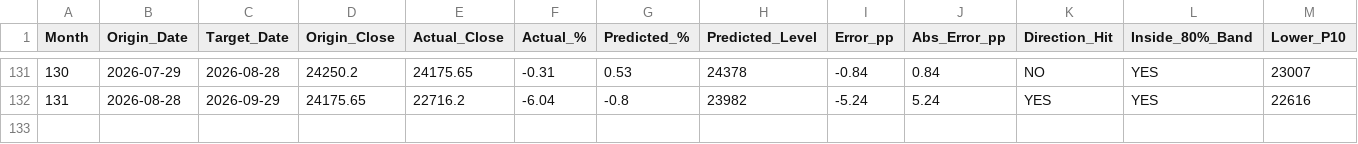
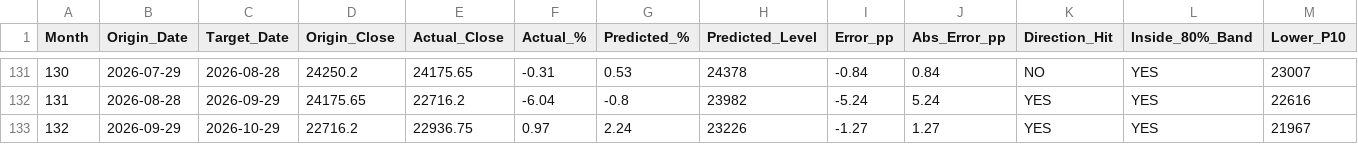
Before and after one commit to masterschetanapp-creator/nifty-quant-engine, a CSV file: walkforward_131_months_master.csv, drawn as a sheet; only a part is shown, gaps mark what is left out; rows hold the shown columns only; the diff names each change by its address in the sheet, - before the commit and + after, or states it on an @@ line.

```diff
--- a/walkforward_131_months_master.csv
+++ b/walkforward_131_months_master.csv
+row 133: 132 | 2026-09-29 | 2026-10-29 | 22716.2 | 22936.75 | 0.97 | 2.24 | 23226 | -1.27 | 1.27 | YES | YES | 21967
```
Also changed, not shown: dual_asset_rotation_131_months.csv, walkforward_gold_131_months.csv, 5 other files.
